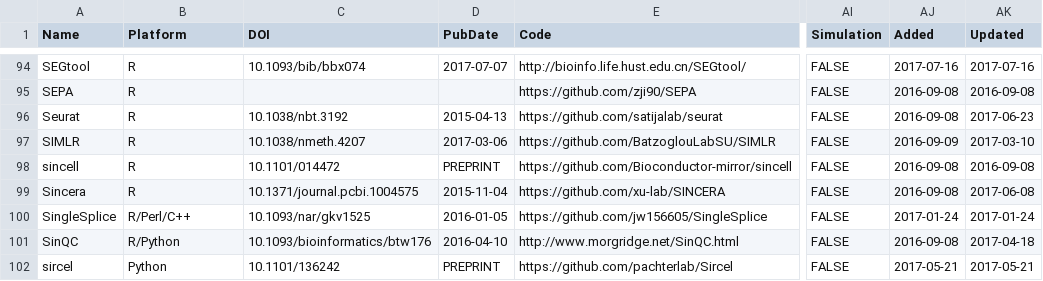
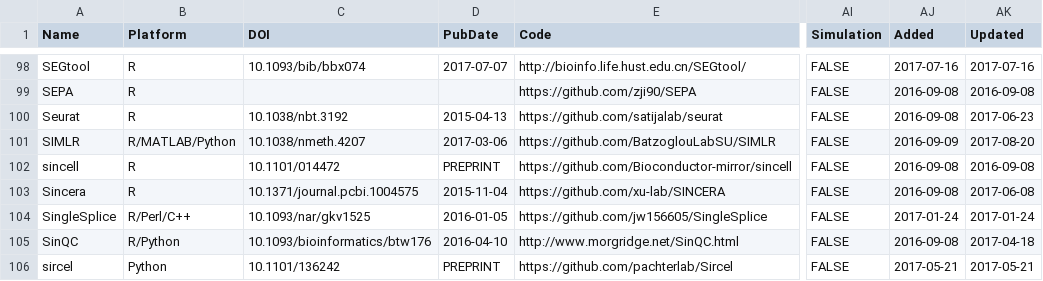
Before and after one commit to Oshlack/scRNAtools-paper, a CSV file: data/single_cell_software.csv, drawn as a sheet; only a part is shown, gaps mark what is left out; addresses are those after the commit; the diff covers the shown part only; the diff names each change by its address in the sheet, - before the commit and + after, or states it on an @@ line.

```diff
--- a/data/single_cell_software.csv
+++ b/data/single_cell_software.csv
-B101 (Platform): R
+B101 (Platform): R/MATLAB/Python
-AK101 (Updated): 2017-03-10
+AK101 (Updated): 2017-08-20
```
Also changed, not shown: 5 added rows and 3 edited cells elsewhere in this file, 2 other files.
